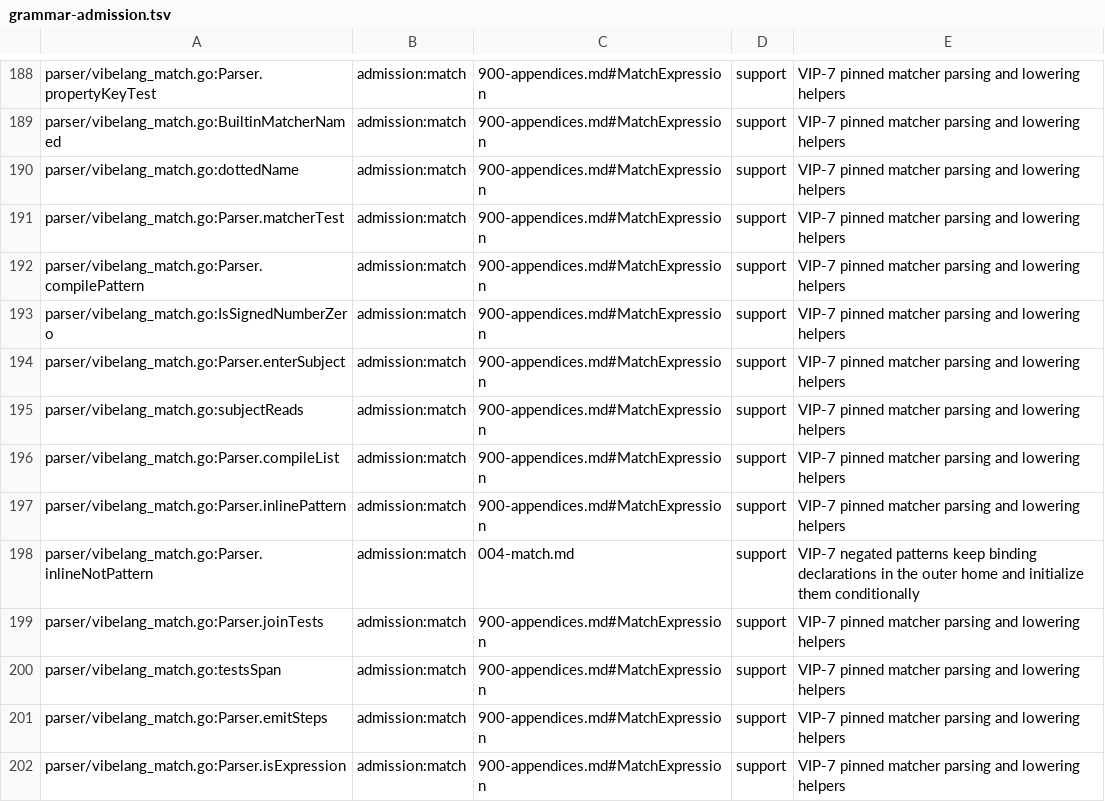
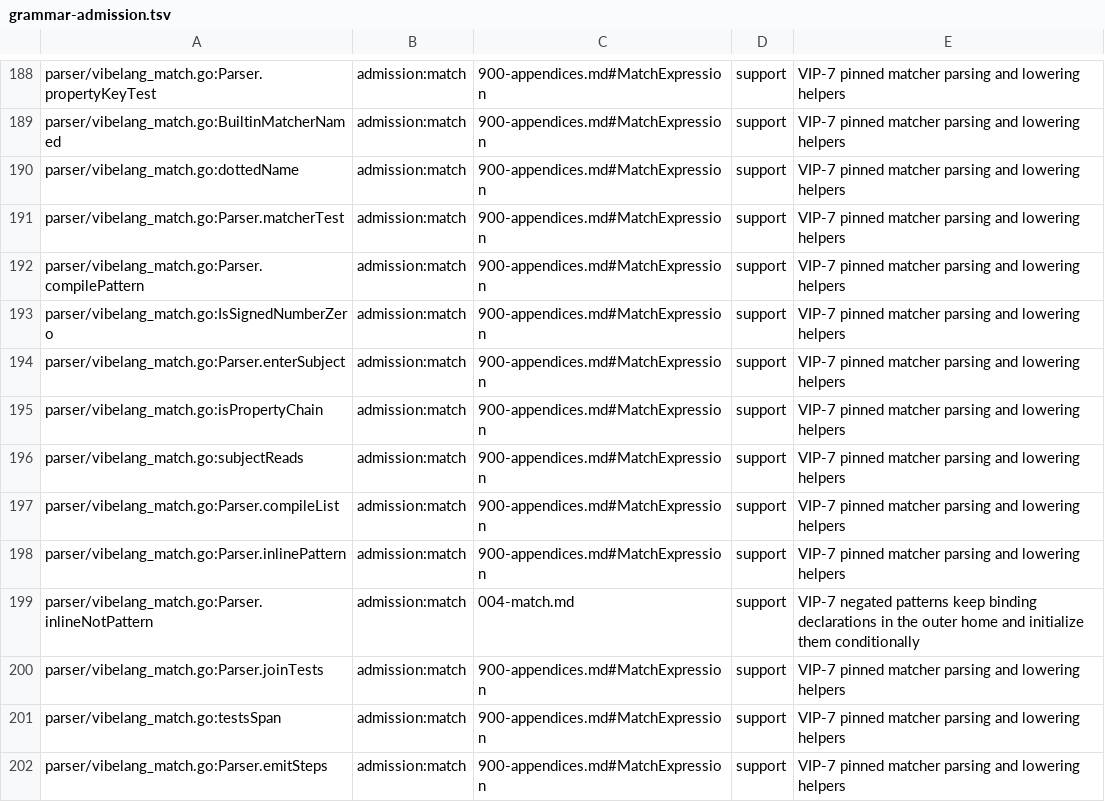
Before and after one commit to smithersai/vibelang, a TSV file: docs/design/registry/grammar-admission.tsv, drawn as a sheet; only a part is shown, gaps mark what is left out; the shorter side is filled out with more unchanged rows.

```diff
--- a/docs/design/registry/grammar-admission.tsv
+++ b/docs/design/registry/grammar-admission.tsv
@@ -194,2 +194,3 @@ parser/vibelang_match.go:IsSignedNumberZero	admission:match	900-appendices.md#Ma
 parser/vibelang_match.go:Parser.enterSubject	admission:match	900-appendices.md#MatchExpression	support	VIP-7 pinned matcher parsing and lowering helpers
+parser/vibelang_match.go:isPropertyChain	admission:match	900-appendices.md#MatchExpression	support	VIP-7 pinned matcher parsing and lowering helpers
 parser/vibelang_match.go:subjectReads	admission:match	900-appendices.md#MatchExpression	support	VIP-7 pinned matcher parsing and lowering helpers
```
Also changed, not shown: 2 other files.
